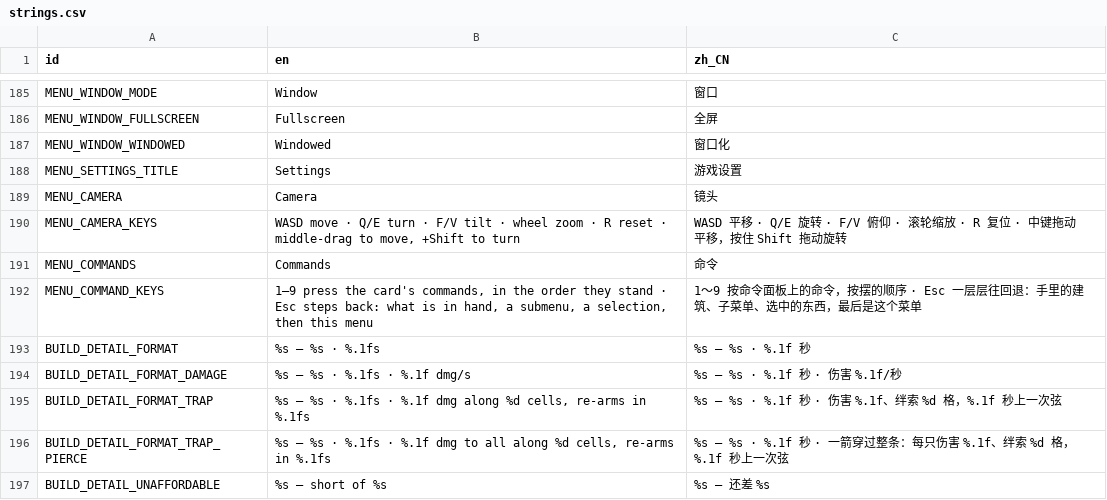
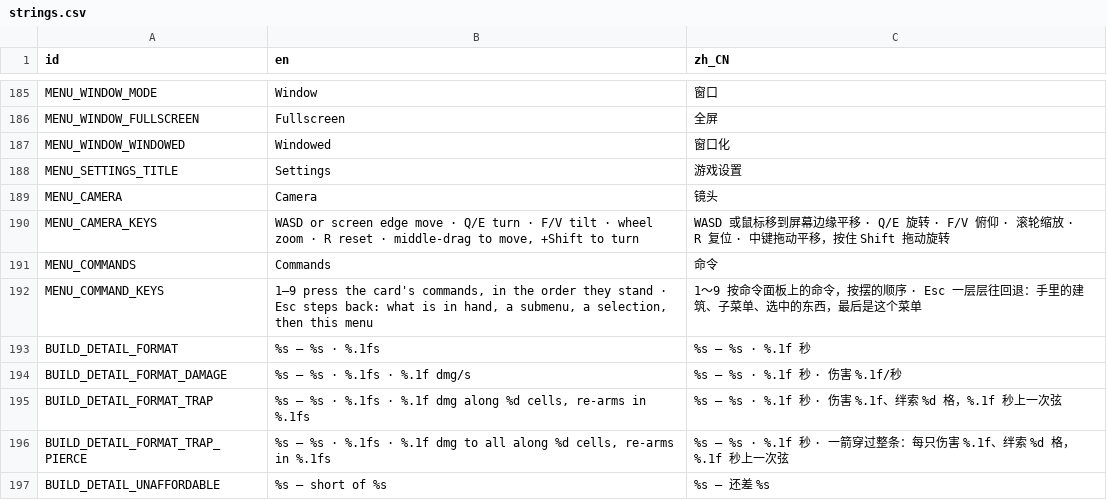
Before and after one commit to kcokz/dino-td, a CSV file: translations/strings.csv, drawn as a sheet; only a part is shown, gaps mark what is left out.

```diff
--- a/translations/strings.csv
+++ b/translations/strings.csv
@@ -189,3 +189,3 @@ MENU_SETTINGS_TITLE,"Settings","游戏设置"
 MENU_CAMERA,"Camera","镜头"
-MENU_CAMERA_KEYS,"WASD move · Q/E turn · F/V tilt · wheel zoom · R reset · middle‐drag to move, +Shift to turn","WASD 平移 · Q/E 旋转 · F/V 俯仰 · 滚轮缩放 · R 复位 · 中键拖动平移，按住 Shift 拖动旋转"
+MENU_CAMERA_KEYS,"WASD or screen edge move · Q/E turn · F/V tilt · wheel zoom · R reset · middle‐drag to move, +Shift to turn","WASD 或鼠标移到屏幕边缘平移 · Q/E 旋转 · F/V 俯仰 · 滚轮缩放 · R 复位 · 中键拖动平移，按住 Shift 拖动旋转"
 MENU_COMMANDS,"Commands","命令"
```
Also changed, not shown: 9 other files.
